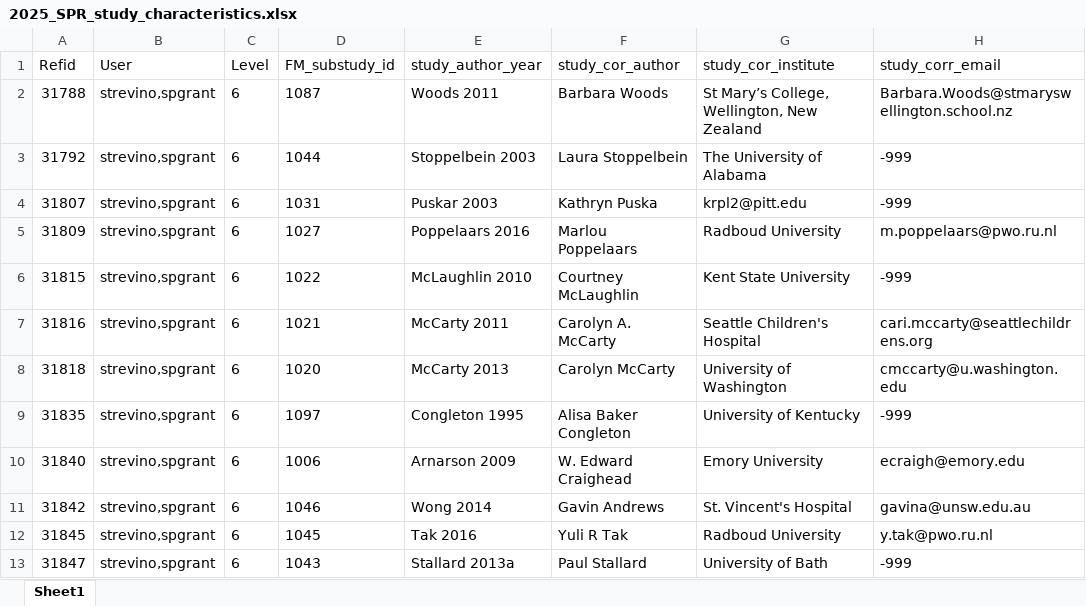
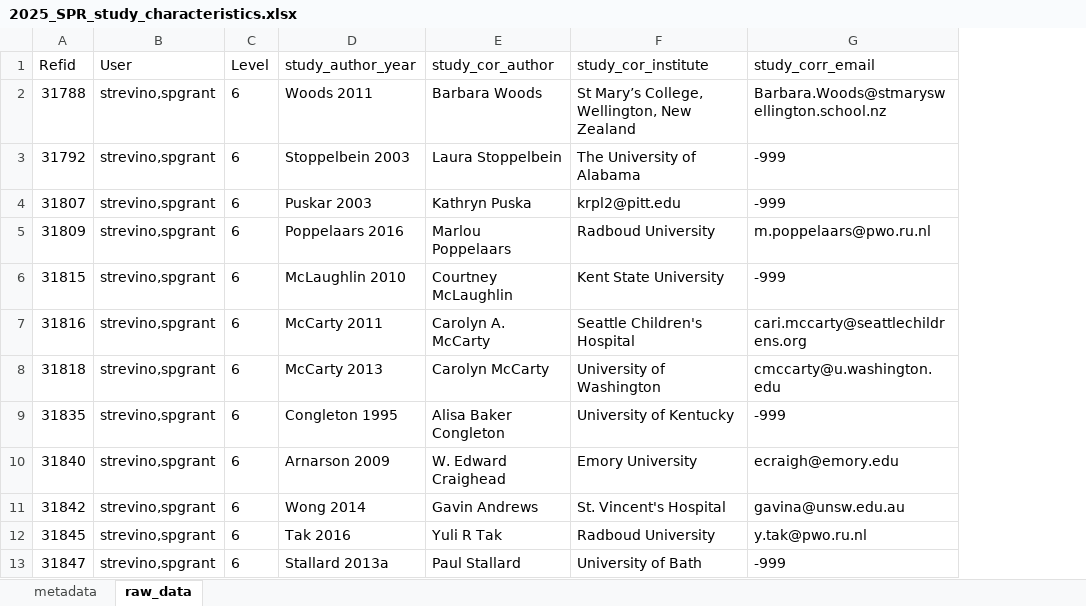
Before and after one commit to HEDCO-Institute/Depression_Prevention_Demographics, an Excel workbook: data/2025_SPR_study_characteristics.xlsx, sheet raw_data, drawn as a sheet; only a part is shown; values as stored, in another font and other column widths than the file's, no borders; the diff names each change by its address in the sheet, - before the commit and + after, or states it on an @@ line.

Commit message:
Adding metadata to archived data files

```diff
--- a/data/2025_SPR_study_characteristics.xlsx (sheet raw_data)
+++ b/data/2025_SPR_study_characteristics.xlsx (sheet raw_data)
-sheet tab: Sheet1
+sheet tab: raw_data
+sheet tab: metadata
-column D (FM_substudy_id), rows 2-13: 1087 | 1044 | 1031 | 1027 | 1022 | 1021 | 1020 | 1097 | 1006 | 1046 | 1045 | 1043
```
Also changed, not shown: data/2025_SPR_SchoolPsychRev_Data.xlsx, data/2025_SPR_review_characteristics.xlsx, 1 other file.
